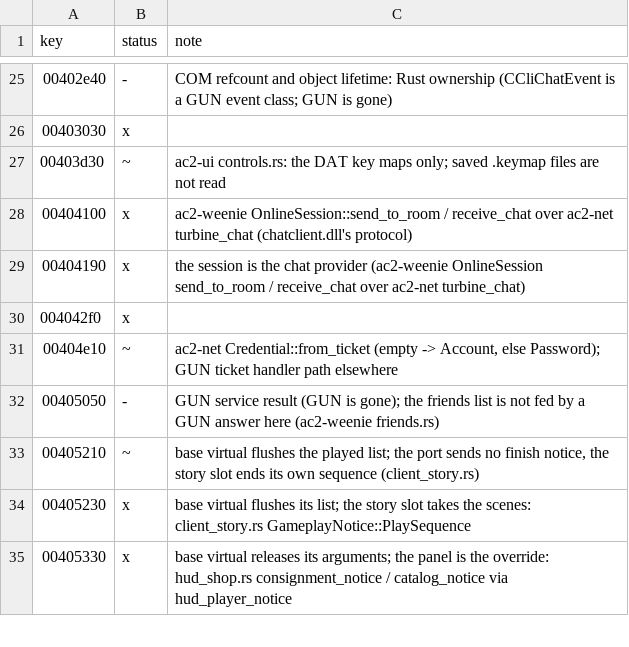
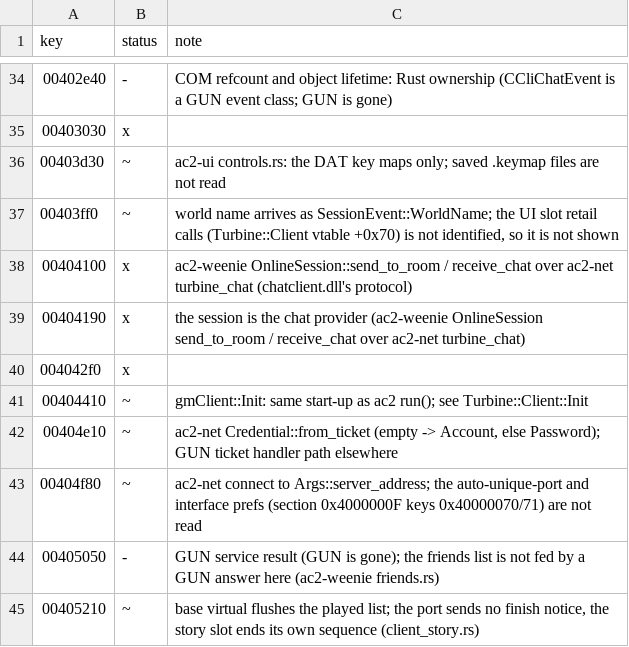
Before and after one commit to CrimsonMage/AC2_Rusted, a TSV file: docs/retail-catalog/marks.tsv, drawn as a sheet; only a part is shown, gaps mark what is left out; the shorter side is filled out with more unchanged rows; the diff covers the shown part only; the diff names each change by its address in the sheet, - before the commit and + after, or states it on an @@ line.

Commit message:
ac2 bin: single client per user (IsAlreadyRunning), --language accepted; lifecycle catalog rows
Turbine::Client::IsAlreadyRunning becomes an exclusive lock on 'Turbine Client.lock' in the
AC2 configuration directory; a second client stops at start-up. The language argument
(Turbine::Client::SetLanguage) is read and kept; its id is not applied yet. Marks the
Init/Connect/Disconnect/ParseArgs/EvaluateCommandLineArg, world-name and account/host/port
rows with where each is reproduced.

```diff
--- a/docs/retail-catalog/marks.tsv
+++ b/docs/retail-catalog/marks.tsv
+row 37: 00403ff0 | ~ | world name arrives as SessionEvent::WorldName; the UI slot retail calls (Turbine::Client vtable +0x70) is not identified, so it is not shown
+row 41: 00404410 | ~ | gmClient::Init: same start-up as ac2 run(); see Turbine::Client::Init
+row 43: 00404f80 | ~ | ac2-net connect to Args::server_address; the auto-unique-port and interface prefs (section 0x4000000F keys 0x40000070/71) are not read
```
Also changed, not shown: 19 added rows and 1 edited cell elsewhere in this file, 5 other files.
